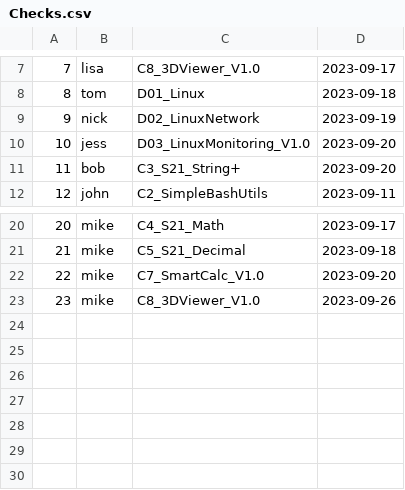
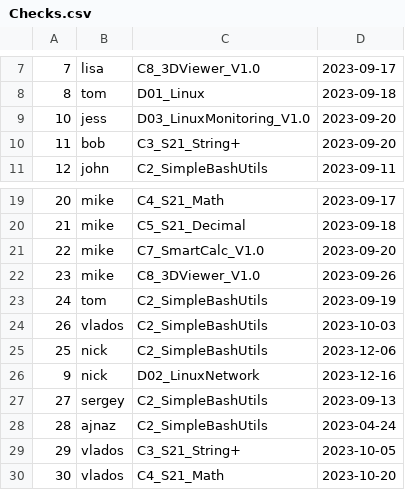
Before and after one commit to sbevza/SQL2_Info21_v1.0, a CSV file: src/Checks.csv, drawn as a sheet; only a part is shown, gaps mark what is left out; removed rows and columns are numbered as before the commit, all else as after; the diff names each change by its address in the sheet, - before the commit and + after, or states it on an @@ line.

```diff
--- a/src/Checks.csv
+++ b/src/Checks.csv
-row 9: 9 | nick | D02_LinuxNetwork | 2023-09-19
+row 23: 24 | tom | C2_SimpleBashUtils | 2023-09-19
+row 24: 26 | vlados | C2_SimpleBashUtils | 2023-10-03
+row 25: 25 | nick | C2_SimpleBashUtils | 2023-12-06
+row 26: 9 | nick | D02_LinuxNetwork | 2023-12-16
+row 27: 27 | sergey | C2_SimpleBashUtils | 2023-09-13
+row 28: 28 | ajnaz | C2_SimpleBashUtils | 2023-04-24
+row 29: 29 | vlados | C3_S21_String+ | 2023-10-05
+row 30: 30 | vlados | C4_S21_Math | 2023-10-20
```
Also changed, not shown: src/P2P.csv, 3 other files.
